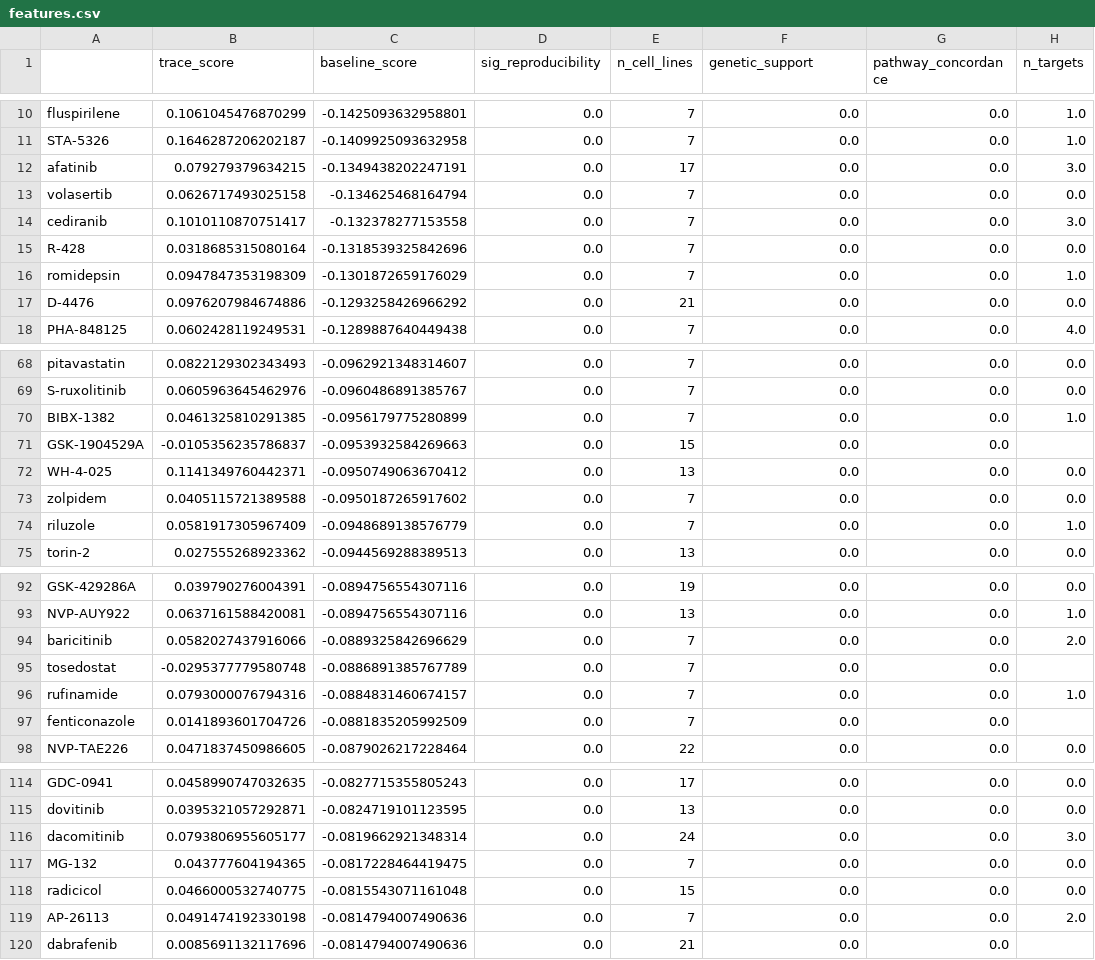
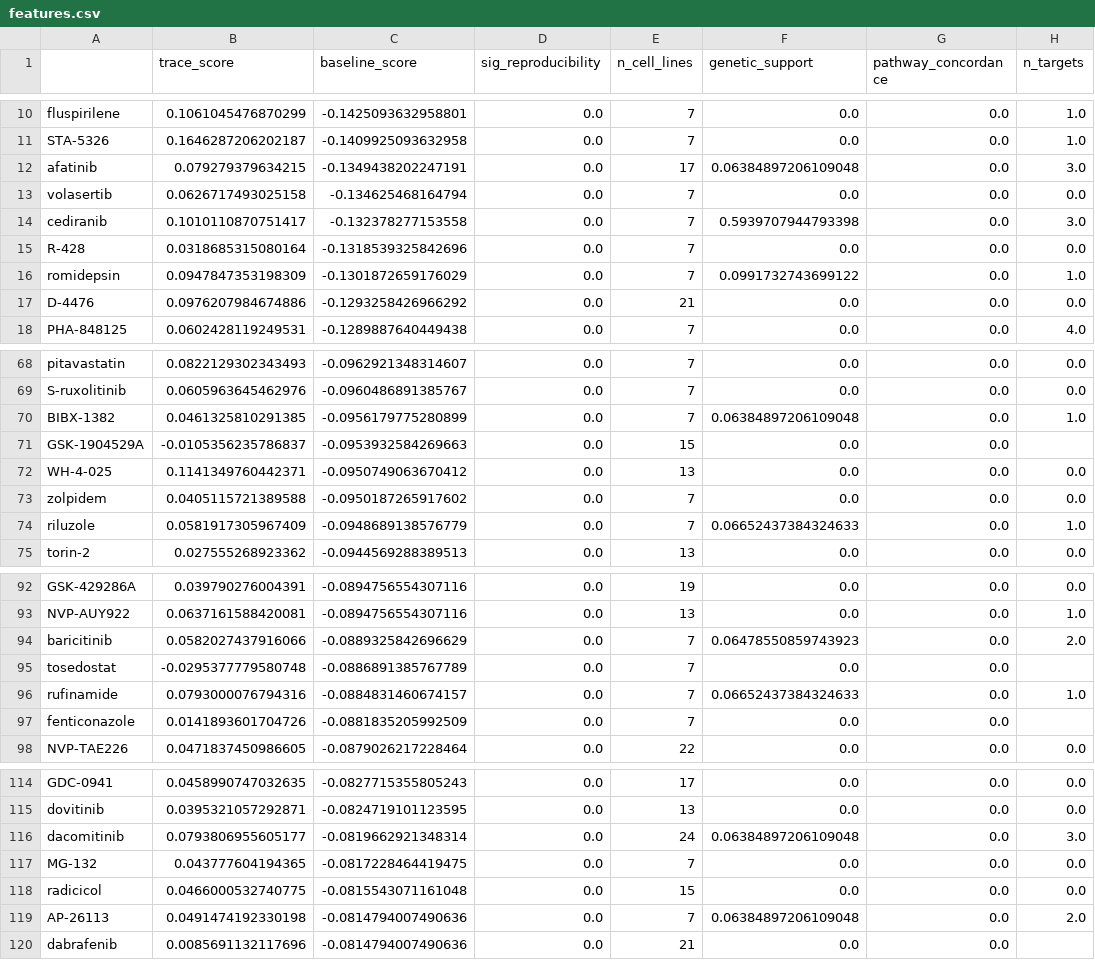
Before and after one commit to NisargOza/TRACE-drug-repurposing, a CSV file: results/reversal/features.csv, drawn as a sheet; only a part is shown, gaps mark what is left out; the diff covers the shown part only.

```diff
--- a/results/reversal/features.csv
+++ b/results/reversal/features.csv
@@ -11,7 +11,7 @@ fluspirilene,0.1061045476870299,-0.1425093632958801,0.0,7,0.0,0.0,1.0
 STA-5326,0.1646287206202187,-0.1409925093632958,0.0,7,0.0,0.0,1.0
-afatinib,0.079279379634215,-0.1349438202247191,0.0,17,0.0,0.0,3.0
+afatinib,0.079279379634215,-0.1349438202247191,0.0,17,0.06384897206109048,0.0,3.0
 volasertib,0.0626717493025158,-0.134625468164794,0.0,7,0.0,0.0,0.0
-cediranib,0.1010110870751417,-0.132378277153558,0.0,7,0.0,0.0,3.0
+cediranib,0.1010110870751417,-0.132378277153558,0.0,7,0.5939707944793398,0.0,3.0
 R-428,0.0318685315080164,-0.1318539325842696,0.0,7,0.0,0.0,0.0
-romidepsin,0.0947847353198309,-0.1301872659176029,0.0,7,0.0,0.0,1.0
+romidepsin,0.0947847353198309,-0.1301872659176029,0.0,7,0.0991732743699122,0.0,1.0
 D-4476,0.0976207984674886,-0.1293258426966292,0.0,21,0.0,0.0,0.0
@@ -69,3 +69,3 @@ pitavastatin,0.0822129302343493,-0.0962921348314607,0.0,7,0.0,0.0,0.0
 S-ruxolitinib,0.0605963645462976,-0.0960486891385767,0.0,7,0.0,0.0,0.0
-BIBX-1382,0.0461325810291385,-0.0956179775280899,0.0,7,0.0,0.0,1.0
+BIBX-1382,0.0461325810291385,-0.0956179775280899,0.0,7,0.06384897206109048,0.0,1.0
 GSK-1904529A,-0.0105356235786837,-0.0953932584269663,0.0,15,0.0,0.0,
@@ -73,3 +73,3 @@ WH-4-025,0.1141349760442371,-0.0950749063670412,0.0,13,0.0,0.0,0.0
 zolpidem,0.0405115721389588,-0.0950187265917602,0.0,7,0.0,0.0,0.0
-riluzole,0.0581917305967409,-0.0948689138576779,0.0,7,0.0,0.0,1.0
+riluzole,0.0581917305967409,-0.0948689138576779,0.0,7,0.06652437384324633,0.0,1.0
 torin-2,0.027555268923362,-0.0944569288389513,0.0,13,0.0,0.0,0.0
@@ -93,5 +93,5 @@ GSK-429286A,0.039790276004391,-0.0894756554307116,0.0,19,0.0,0.0,0.0
 NVP-AUY922,0.0637161588420081,-0.0894756554307116,0.0,13,0.0,0.0,1.0
-baricitinib,0.0582027437916066,-0.0889325842696629,0.0,7,0.0,0.0,2.0
+baricitinib,0.0582027437916066,-0.0889325842696629,0.0,7,0.06478550859743923,0.0,2.0
 tosedostat,-0.0295377779580748,-0.0886891385767789,0.0,7,0.0,0.0,
-rufinamide,0.0793000076794316,-0.0884831460674157,0.0,7,0.0,0.0,1.0
+rufinamide,0.0793000076794316,-0.0884831460674157,0.0,7,0.06652437384324633,0.0,1.0
 fenticonazole,0.0141893601704726,-0.0881835205992509,0.0,7,0.0,0.0,
@@ -115,6 +115,6 @@ GDC-0941,0.0458990747032635,-0.0827715355805243,0.0,17,0.0,0.0,0.0
 dovitinib,0.0395321057292871,-0.0824719101123595,0.0,13,0.0,0.0,0.0
-dacomitinib,0.0793806955605177,-0.0819662921348314,0.0,24,0.0,0.0,3.0
+dacomitinib,0.0793806955605177,-0.0819662921348314,0.0,24,0.06384897206109048,0.0,3.0
 MG-132,0.043777604194365,-0.0817228464419475,0.0,7,0.0,0.0,0.0
 radicicol,0.0466000532740775,-0.0815543071161048,0.0,15,0.0,0.0,0.0
-AP-26113,0.0491474192330198,-0.0814794007490636,0.0,7,0.0,0.0,2.0
+AP-26113,0.0491474192330198,-0.0814794007490636,0.0,7,0.06384897206109048,0.0,2.0
 dabrafenib,0.0085691132117696,-0.0814794007490636,0.0,21,0.0,0.0,
```
Also changed, not shown: 10 edited cells elsewhere in this file, results/reversal/final_candidates.csv, results/reversal/model_scores.csv, 4 other files.
